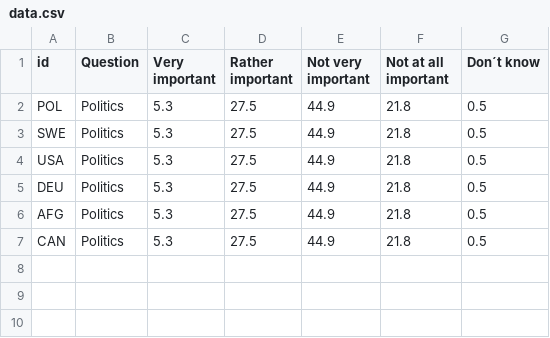
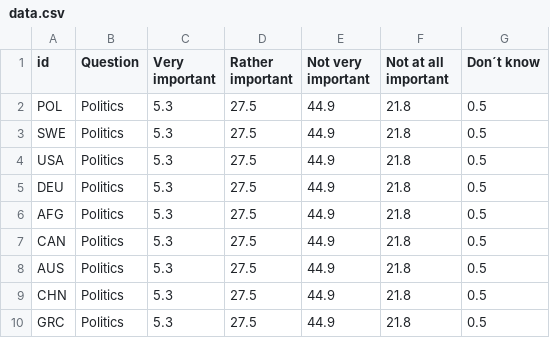
Before and after one commit to fnoren17/project2, a CSV file: data.csv, drawn as a sheet; the diff names each change by its address in the sheet, - before the commit and + after, or states it on an @@ line.

```diff
--- a/data.csv
+++ b/data.csv
+row 8: AUS | Politics | 5.3 | 27.5 | 44.9 | 21.8 | 0.5
+row 9: CHN | Politics | 5.3 | 27.5 | 44.9 | 21.8 | 0.5
+row 10: GRC | Politics | 5.3 | 27.5 | 44.9 | 21.8 | 0.5
```
Also changed, not shown: 3 other files.
